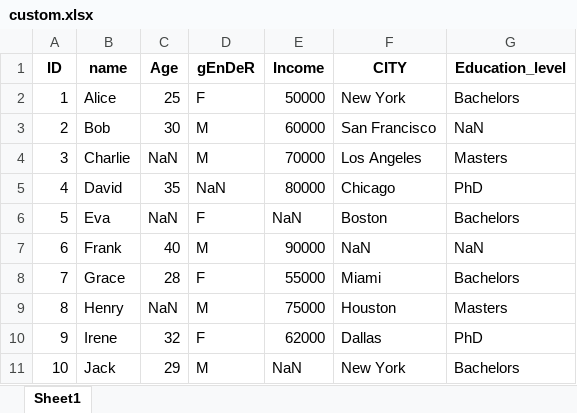
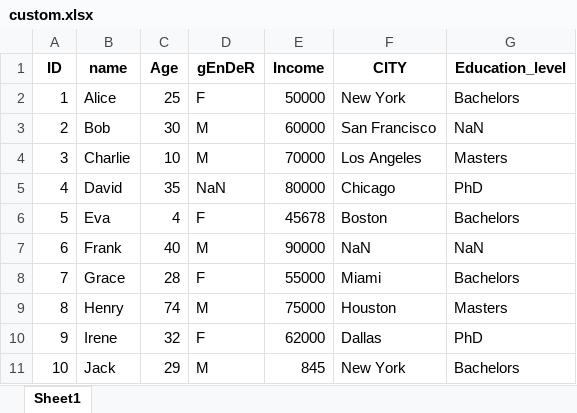
Before and after one commit to Waqar-Wani/Automatic-Data-Analytics-with-NLP, an Excel workbook: Datasets/custom.xlsx, sheet Sheet1, drawn as a sheet; values as stored, in another font and other column widths than the file's, no borders; the diff names each change by its address in the sheet, - before the commit and + after, or states it on an @@ line.

```diff
--- a/Datasets/custom.xlsx (sheet Sheet1)
+++ b/Datasets/custom.xlsx (sheet Sheet1)
-C4 (Age): NaN
+C4 (Age): 10
-C6 (Age): NaN
+C6 (Age): 4
-E6 (Income): NaN
+E6 (Income): 45678
-C9 (Age): NaN
+C9 (Age): 74
-E11 (Income): NaN
+E11 (Income): 845
```
Also changed, not shown: 4 other files.
